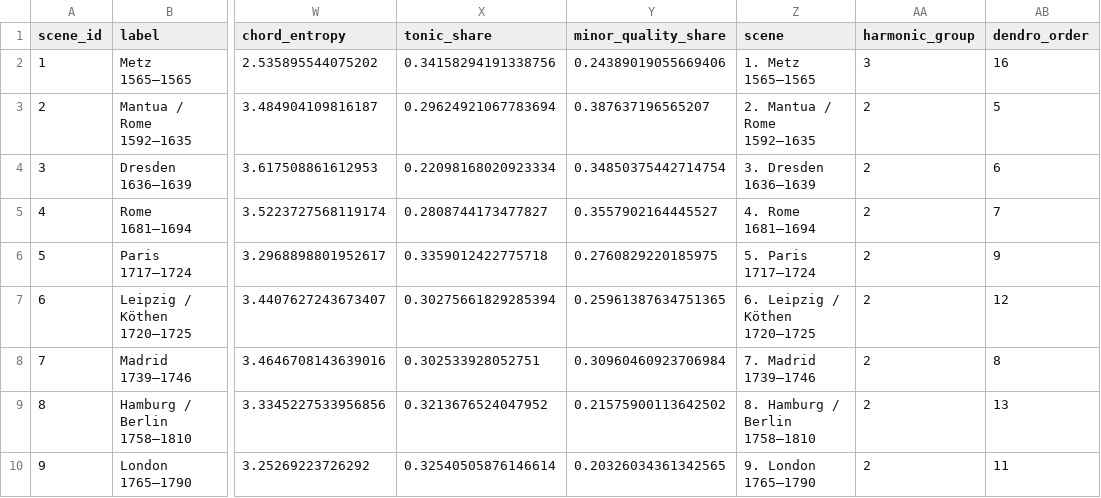
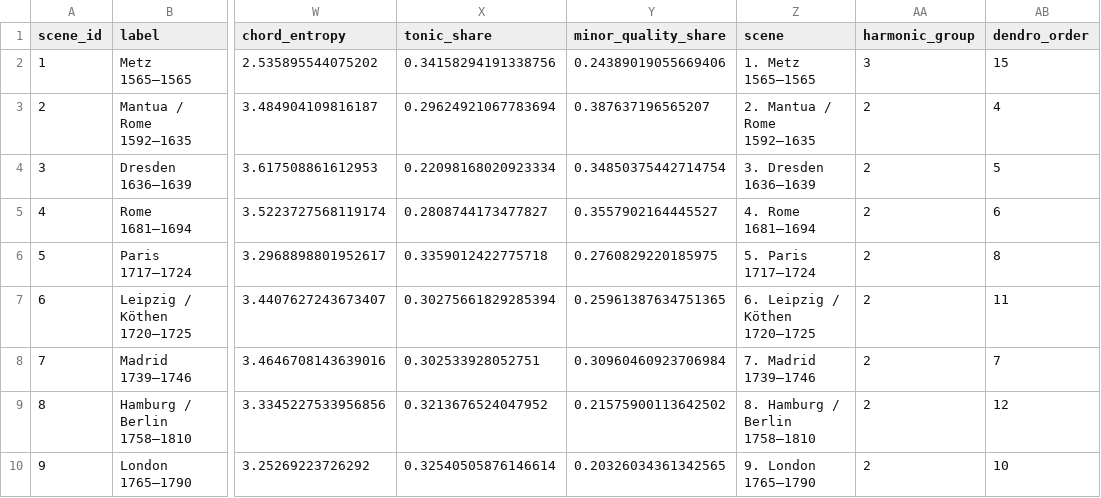
Before and after one commit to ShaneM73/harmony-space-time, a CSV file: data/scenes.csv, drawn as a sheet; only a part is shown, gaps mark what is left out; the diff covers the shown part only; the diff names each change by its address in the sheet, - before the commit and + after, or states it on an @@ line.

```diff
--- a/data/scenes.csv
+++ b/data/scenes.csv
-AB2 (dendro_order): 16
+AB2 (dendro_order): 15
-AB3 (dendro_order): 5
+AB3 (dendro_order): 4
-AB4 (dendro_order): 6
+AB4 (dendro_order): 5
-AB5 (dendro_order): 7
+AB5 (dendro_order): 6
-AB6 (dendro_order): 9
+AB6 (dendro_order): 8
-AB7 (dendro_order): 12
+AB7 (dendro_order): 11
-AB8 (dendro_order): 8
+AB8 (dendro_order): 7
-AB9 (dendro_order): 13
+AB9 (dendro_order): 12
-AB10 (dendro_order): 11
+AB10 (dendro_order): 10
```
Also changed, not shown: 1 added row, 1 removed row and 128 edited cells elsewhere in this file, 5 other files.
